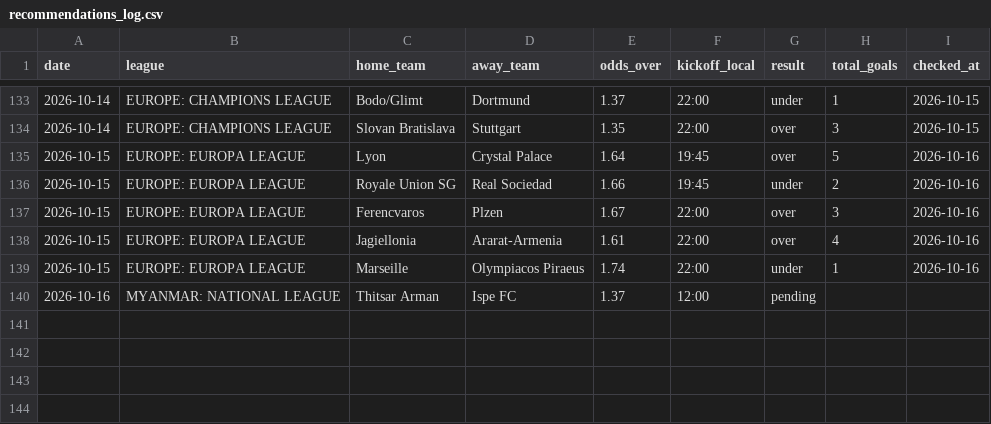
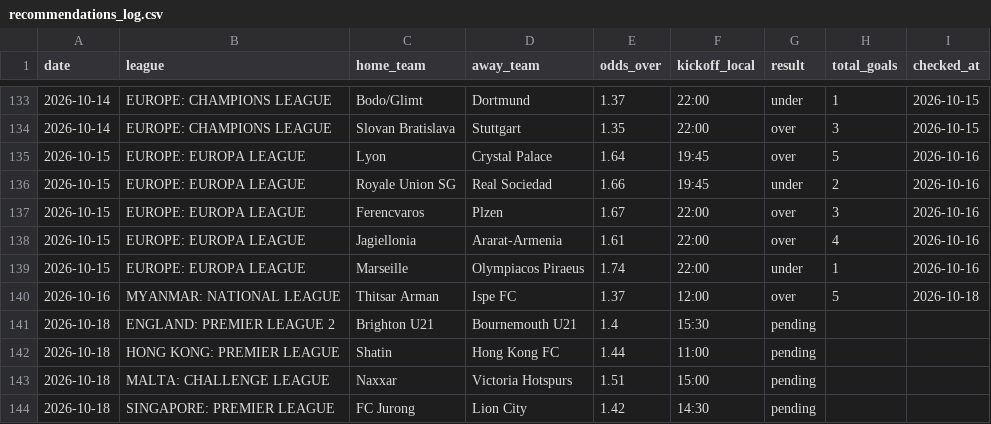
Before and after one commit to andrei0182/SuperBet, a CSV file: recommendations_log.csv, drawn as a sheet; only a part is shown, gaps mark what is left out.

```diff
--- a/recommendations_log.csv
+++ b/recommendations_log.csv
@@ -139,2 +139,6 @@ date,league,home_team,away_team,odds_over,kickoff_local,result,total_goals,check
 2026-10-15,EUROPE: EUROPA LEAGUE,Marseille,Olympiacos Piraeus,1.74,22:00,under,1,2026-10-16
-2026-10-16,MYANMAR: NATIONAL LEAGUE,Thitsar Arman,Ispe FC,1.37,12:00,pending,,
+2026-10-16,MYANMAR: NATIONAL LEAGUE,Thitsar Arman,Ispe FC,1.37,12:00,over,5,2026-10-18
+2026-10-18,ENGLAND: PREMIER LEAGUE 2,Brighton U21,Bournemouth U21,1.4,15:30,pending,,
+2026-10-18,HONG KONG: PREMIER LEAGUE,Shatin,Hong Kong FC,1.44,11:00,pending,,
+2026-10-18,MALTA: CHALLENGE LEAGUE,Naxxar,Victoria Hotspurs,1.51,15:00,pending,,
+2026-10-18,SINGAPORE: PREMIER LEAGUE,FC Jurong,Lion City,1.42,14:30,pending,,
```
Also changed, not shown: 1 other file.
